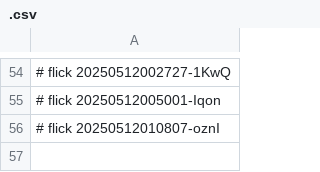
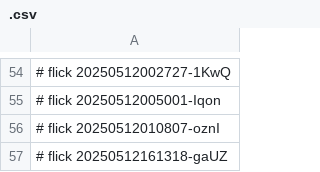
Before and after one commit to abikesa/ukusoma, a CSV file: data/.csv, drawn as a sheet; only a part is shown, gaps mark what is left out.

Commit message:
data/.csv

```diff
--- a/data/.csv
+++ b/data/.csv
@@ -56 +56,2 @@
 # flick 20250512010807-oznI
+# flick 20250512161318-gaUZ
```
